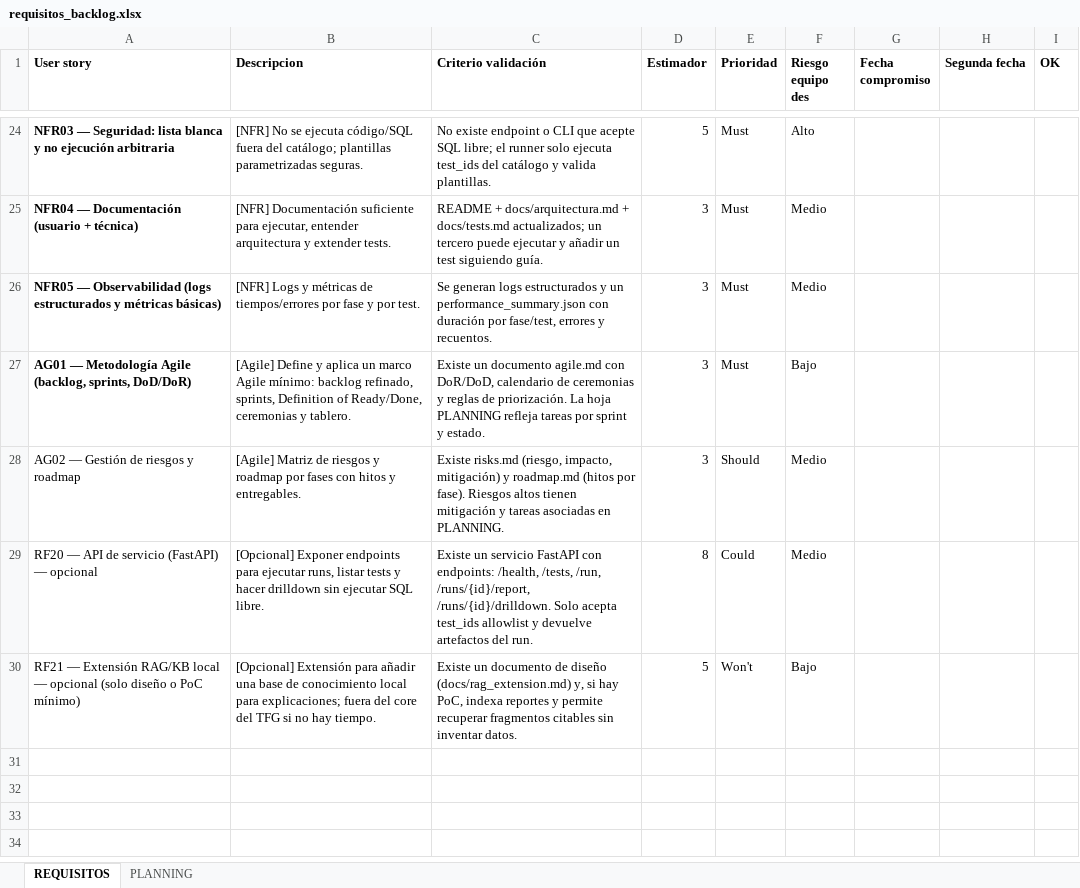
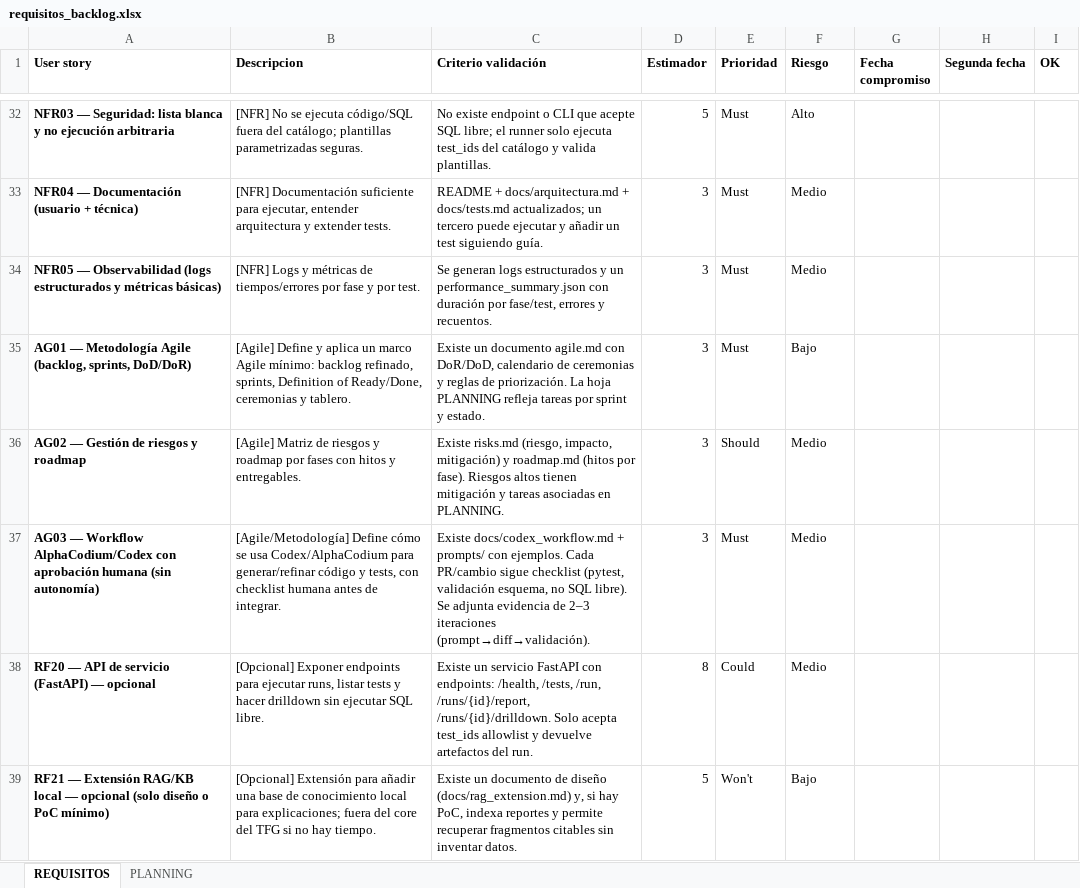
Before and after one commit to luciasorni/erp-fraud-data-TFG, an Excel workbook: requisitos_backlog.xlsx, sheet REQUISITOS, drawn as a sheet; only a part is shown, gaps mark what is left out; values as stored, in another font and other column widths than the file's, no borders; conditional formats not drawn; addresses are those after the commit; the diff covers the shown part only; the diff names each change by its address in the sheet, - before the commit and + after, or states it on an @@ line.

Commit message:
Actualizar requisitos_backlog.xlsx

```diff
--- a/requisitos_backlog.xlsx (sheet REQUISITOS)
+++ b/requisitos_backlog.xlsx (sheet REQUISITOS)
-F1: Riesgo equipo des
+F1: Riesgo
-A36 bold: off
+A36 bold: on
+row 37: AG03 — Workflow AlphaCodium/Codex con aprobación humana (sin autonomía) | [Agile/Metodología] Define cómo se usa Codex/AlphaCodium para generar/refinar código y tests, con checklist humana antes de integrar. | Existe docs/codex_workflow.md + prompts/ con ejemplos. Cada PR/cambio sigue checklist (pytest, validación esquema, no SQL libre). Se adjunta evidencia de 2–3 iteraciones (prompt→diff→validación). | 3 | Must | Medio
-A38:A39 bold: off
+A38:A39 bold: on
```
Also changed, not shown: 8 added rows and cell formats elsewhere in this sheet, sheet PLANNING.
